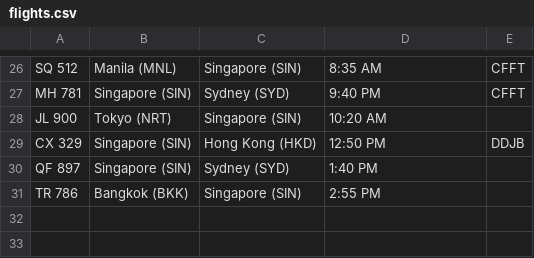
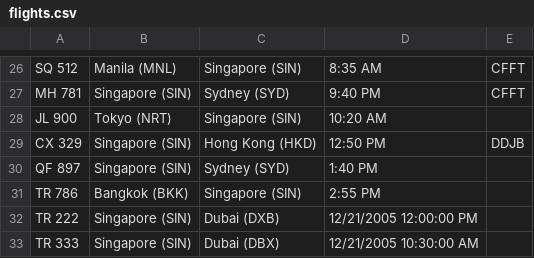
Before and after one commit to YAO1267/ConsoleApp1, a CSV file: ConsoleApp1/flights.csv, drawn as a sheet; only a part is shown, gaps mark what is left out.

```diff
--- a/ConsoleApp1/flights.csv
+++ b/ConsoleApp1/flights.csv
@@ -31 +31,3 @@ QF 897,Singapore (SIN),Sydney (SYD),1:40 PM,
 TR 786,Bangkok (BKK),Singapore (SIN),2:55 PM,
+TR 222,Singapore (SIN),Dubai (DXB),12/21/2005 12:00:00 PM,
+TR 333,Singapore (SIN),Dubai (DBX),12/21/2005 10:30:00 AM,
```
Also changed, not shown: 3 other files.
